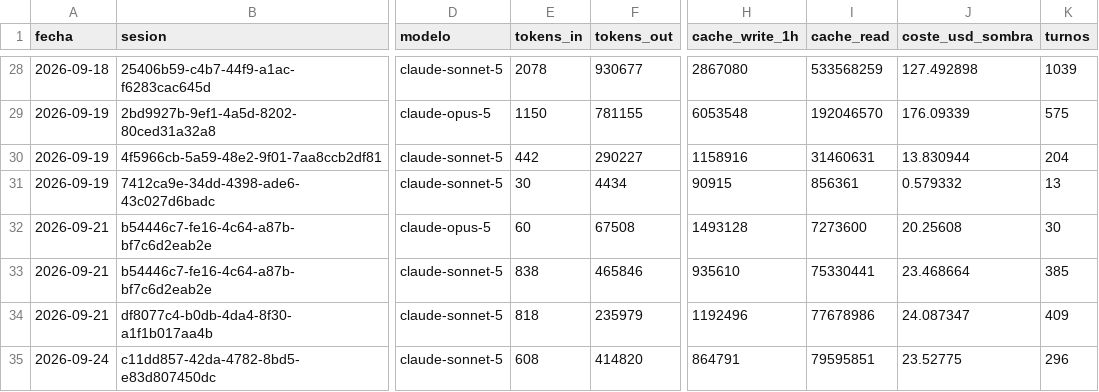
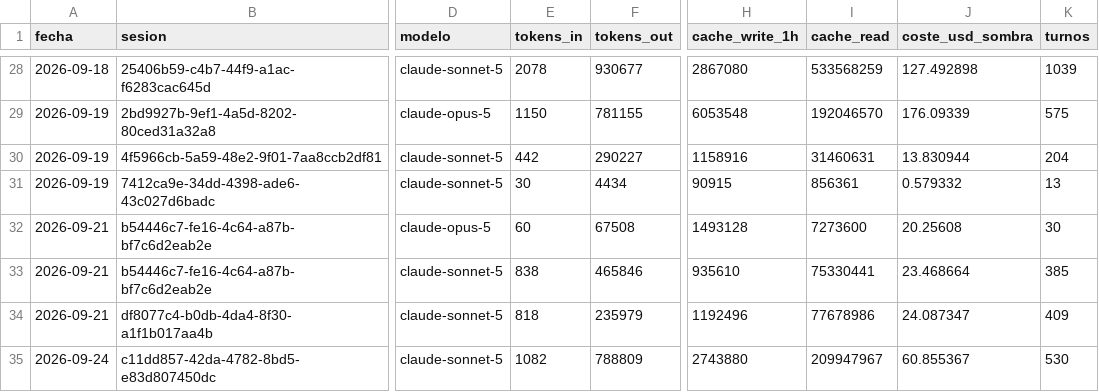
Before and after one commit to aguillensp-sudo/RinWorld.io, a CSV file: openspec/mvp/orchestration-metrics.csv, drawn as a sheet; only a part is shown, gaps mark what is left out; the diff names each change by its address in the sheet, - before the commit and + after, or states it on an @@ line.

```diff
--- a/openspec/mvp/orchestration-metrics.csv
+++ b/openspec/mvp/orchestration-metrics.csv
-E35 (tokens_in): 608
+E35 (tokens_in): 1082
-F35 (tokens_out): 414820
+F35 (tokens_out): 788809
-H35 (cache_write_1h): 864791
+H35 (cache_write_1h): 2743880
-I35 (cache_read): 79595851
+I35 (cache_read): 209947967
-J35 (coste_usd_sombra): 23.52775
+J35 (coste_usd_sombra): 60.855367
-K35 (turnos): 296
+K35 (turnos): 530
```
Also changed, not shown: openspec/mvp/harness-review.csv, 3 other files.
